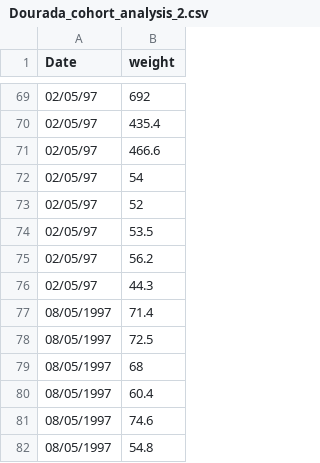
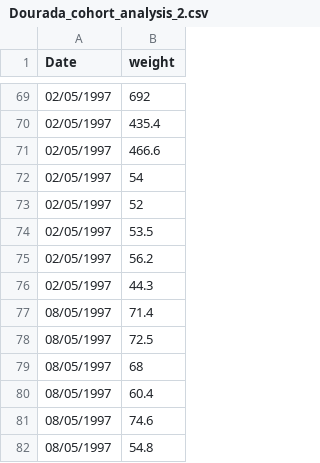
Before and after one commit to gustavdelius/mizer, a CSV file: inst/algarve/Dourada_cohort_analysis_2.csv, drawn as a sheet; only a part is shown, gaps mark what is left out; the diff covers the shown part only.

Commit message:
dates in correct format

```diff
--- a/inst/algarve/Dourada_cohort_analysis_2.csv
+++ b/inst/algarve/Dourada_cohort_analysis_2.csv
@@ -69,9 +69,9 @@ Date,weight
- 02/05/97,692
- 02/05/97,435.4
- 02/05/97,466.6
- 02/05/97,54
- 02/05/97,52
- 02/05/97,53.5
- 02/05/97,56.2
- 02/05/97,44.3
+ 02/05/1997,692
+ 02/05/1997,435.4
+ 02/05/1997,466.6
+ 02/05/1997,54
+ 02/05/1997,52
+ 02/05/1997,53.5
+ 02/05/1997,56.2
+ 02/05/1997,44.3
 08/05/1997,71.4
```
Also changed, not shown: 27 edited cells elsewhere in this file.
